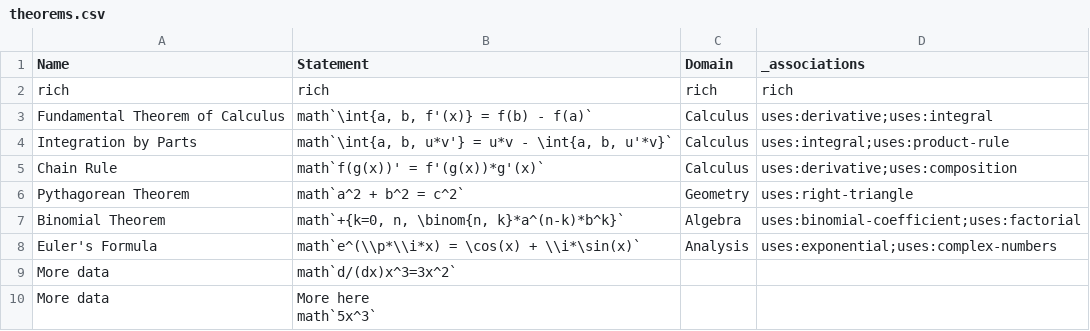
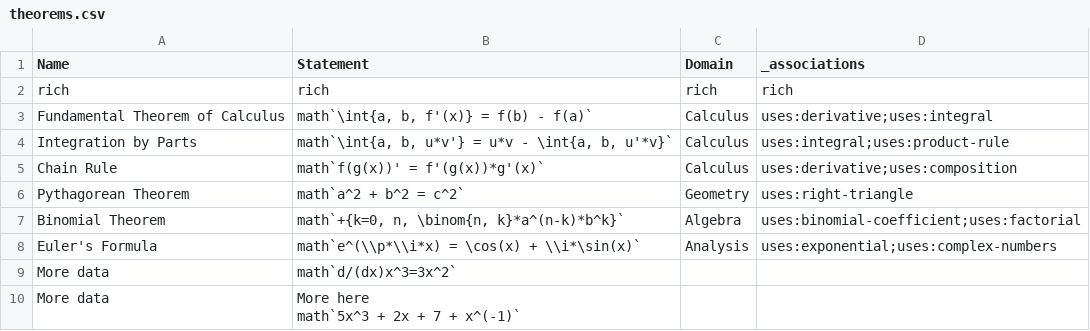
Before and after one commit to mo-mosverkstad/Bookkeeping, a CSV file: Webapp/public/theorems.csv, drawn as a sheet.

```diff
--- a/Webapp/public/theorems.csv
+++ b/Webapp/public/theorems.csv
@@ -9,3 +9,3 @@ Euler's Formula,math`e^(\\p*\\i*x) = \cos(x) + \\i*\sin(x)`,Analysis,uses:expone
 More data,math`d/(dx)x^3=3x^2`,,
-More data,"More here
-math`5x^3`",,
+More data,"More here
+math`5x^3 + 2x + 7 + x^(-1)`",,
```
Also changed, not shown: Webapp/public/hardware-gates.csv, Webapp/public/krebs-nodes.csv, 6 other files.
